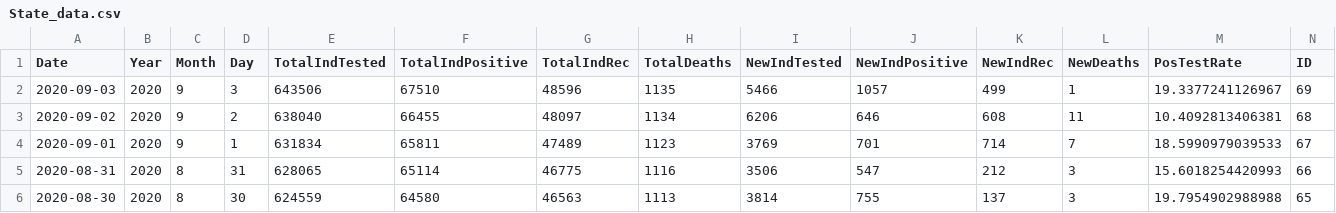
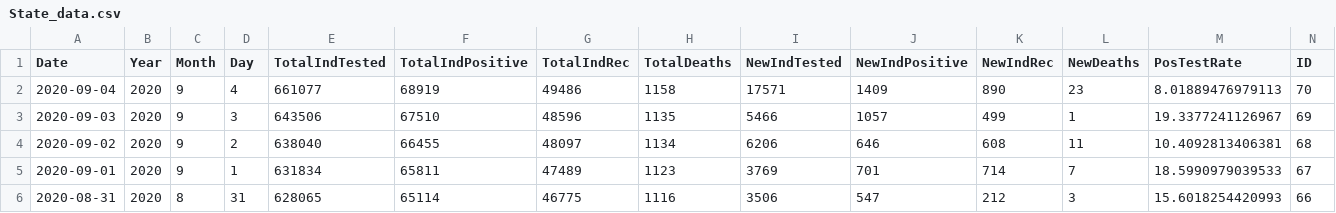
Before and after one commit to mavoss16/covid19, a CSV file: State_data.csv, drawn as a sheet; only a part is shown; the shorter side is filled out with more unchanged rows; rows hold the shown columns only; the diff names each change by its address in the sheet, - before the commit and + after, or states it on an @@ line.

```diff
--- a/State_data.csv
+++ b/State_data.csv
+row 2: 2020-09-04 | 2020 | 9 | 4 | 661077 | 68919 | 49486 | 1158 | 17571 | 1409 | 890 | 23 | 8.01889476979113 | 70
```
Also changed, not shown: 1 other file.
